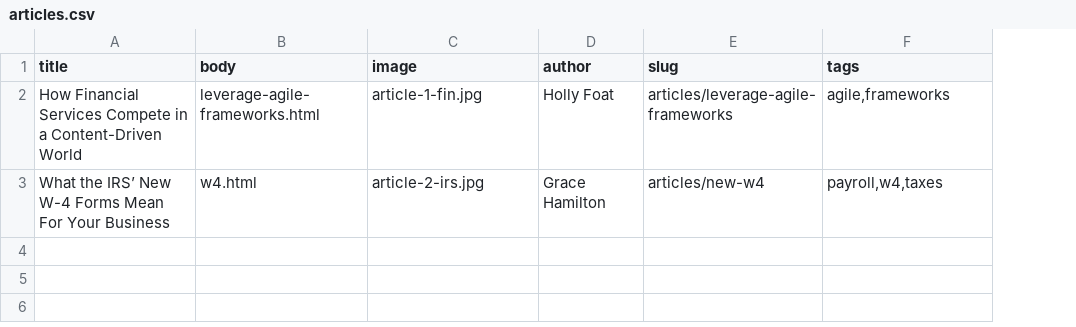
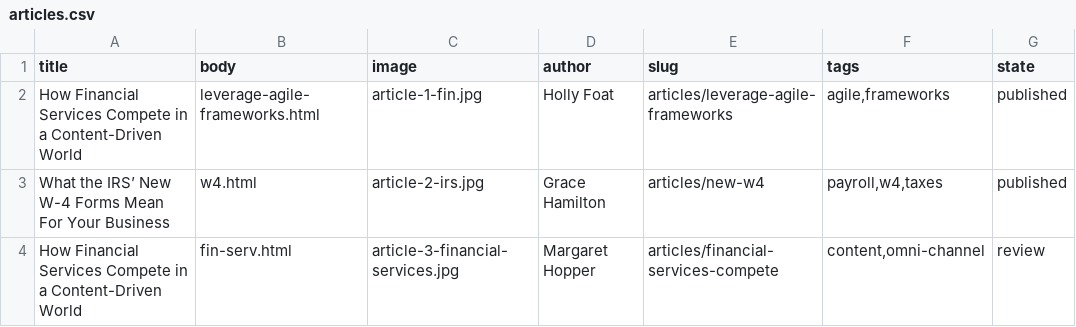
Before and after one commit to balsama/engage-demo, a CSV file: docroot/modules/custom/demo_umami_content/default_content/articles.csv, drawn as a sheet; the diff names each change by its address in the sheet, - before the commit and + after, or states it on an @@ line.

```diff
--- a/docroot/modules/custom/demo_umami_content/default_content/articles.csv
+++ b/docroot/modules/custom/demo_umami_content/default_content/articles.csv
+column G (state), rows 2-3: published | published
+row 4: How Financial Services Compete in a Content-Driven World | fin-serv.html | article-3-financial-services.jpg | Margaret Hopper | articles/financial-services-compete | content,omni-channel | review
```
Also changed, not shown: 11 other files.
